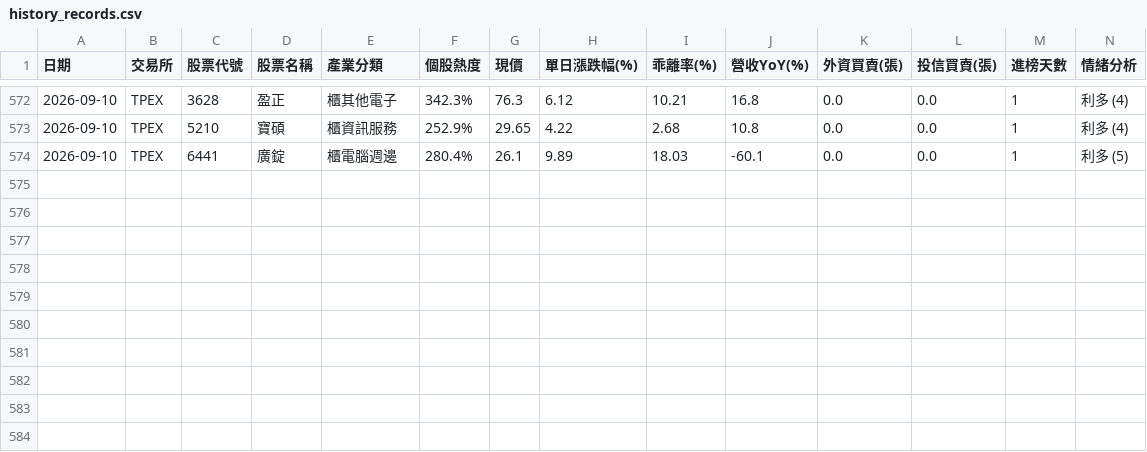
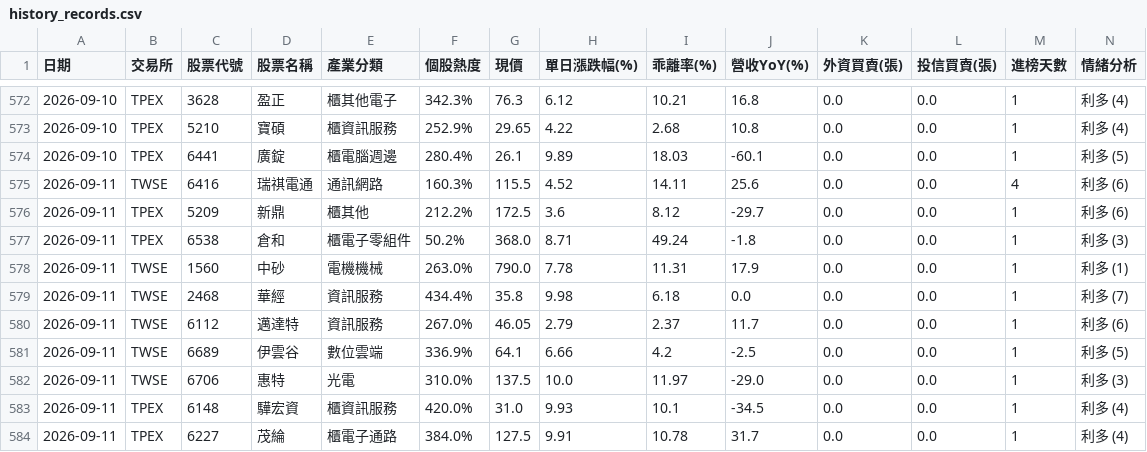
Before and after one commit to ns30178/tw-hot-stocks, a CSV file: history_records.csv, drawn as a sheet; only a part is shown, gaps mark what is left out; rows hold the shown columns only; the diff names each change by its address in the sheet, - before the commit and + after, or states it on an @@ line.

```diff
--- a/history_records.csv
+++ b/history_records.csv
+row 575: 2026-09-11 | TWSE | 6416 | 瑞祺電通 | 通訊網路 | 160.3% | 115.5 | 4.52 | 14.11 | 25.6 | 0.0 | 0.0 | 4 | 利多 (6)
+row 576: 2026-09-11 | TPEX | 5209 | 新鼎 | 櫃其他 | 212.2% | 172.5 | 3.6 | 8.12 | -29.7 | 0.0 | 0.0 | 1 | 利多 (6)
+row 577: 2026-09-11 | TPEX | 6538 | 倉和 | 櫃電子零組件 | 50.2% | 368.0 | 8.71 | 49.24 | -1.8 | 0.0 | 0.0 | 1 | 利多 (3)
+row 578: 2026-09-11 | TWSE | 1560 | 中砂 | 電機機械 | 263.0% | 790.0 | 7.78 | 11.31 | 17.9 | 0.0 | 0.0 | 1 | 利多 (1)
+row 579: 2026-09-11 | TWSE | 2468 | 華經 | 資訊服務 | 434.4% | 35.8 | 9.98 | 6.18 | 0.0 | 0.0 | 0.0 | 1 | 利多 (7)
+row 580: 2026-09-11 | TWSE | 6112 | 邁達特 | 資訊服務 | 267.0% | 46.05 | 2.79 | 2.37 | 11.7 | 0.0 | 0.0 | 1 | 利多 (6)
+row 581: 2026-09-11 | TWSE | 6689 | 伊雲谷 | 數位雲端 | 336.9% | 64.1 | 6.66 | 4.2 | -2.5 | 0.0 | 0.0 | 1 | 利多 (5)
+row 582: 2026-09-11 | TWSE | 6706 | 惠特 | 光電 | 310.0% | 137.5 | 10.0 | 11.97 | -29.0 | 0.0 | 0.0 | 1 | 利多 (3)
+row 583: 2026-09-11 | TPEX | 6148 | 驊宏資 | 櫃資訊服務 | 420.0% | 31.0 | 9.93 | 10.1 | -34.5 | 0.0 | 0.0 | 1 | 利多 (4)
+row 584: 2026-09-11 | TPEX | 6227 | 茂綸 | 櫃電子通路 | 384.0% | 127.5 | 9.91 | 10.78 | 31.7 | 0.0 | 0.0 | 1 | 利多 (4)
```
Also changed, not shown: 1 other file.
